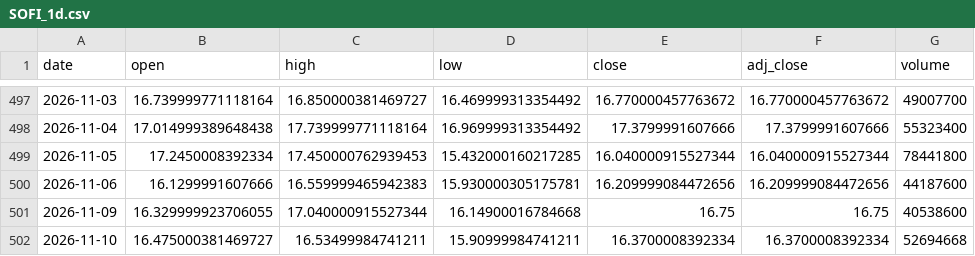
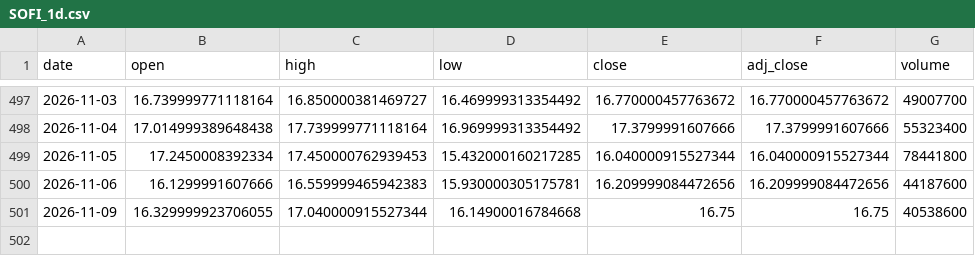
Before and after one commit to shihaosjtu-rgb/daily-stock-scan, a CSV file: data/SOFI_1d.csv, drawn as a sheet; only a part is shown, gaps mark what is left out.

```diff
--- a/data/SOFI_1d.csv
+++ b/data/SOFI_1d.csv
@@ -501,2 +501 @@ date,open,high,low,close,adj_close,volume
 2026-11-09,16.329999923706055,17.040000915527344,16.14900016784668,16.75,16.75,40538600
-2026-11-10,16.475000381469727,16.53499984741211,15.90999984741211,16.3700008392334,16.3700008392334,52694668
```
Also changed, not shown: data/FIG_1d.csv, data/GOOGL_1d.csv, 12 other files.
